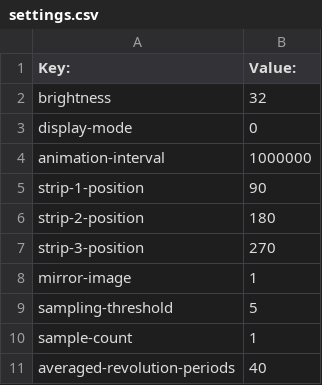
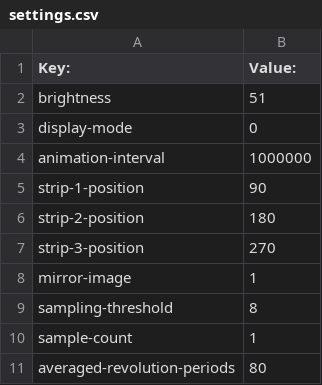
Before and after one commit to BikeBeamer/BikeBeamer, a CSV file: data/data/settings.csv, drawn as a sheet.

Commit message:
Updated default settings for higher image stability and brightness.

```diff
--- a/data/data/settings.csv
+++ b/data/data/settings.csv
@@ -1,3 +1,3 @@
 Key:, Value:
-brightness, 32
+brightness, 51
 display-mode, 0
@@ -8,4 +8,4 @@ strip-3-position, 270
 mirror-image, 1
-sampling-threshold, 5
+sampling-threshold, 8
 sample-count, 1
-averaged-revolution-periods, 40
+averaged-revolution-periods, 80
```
Also changed, not shown: 2 other files.
